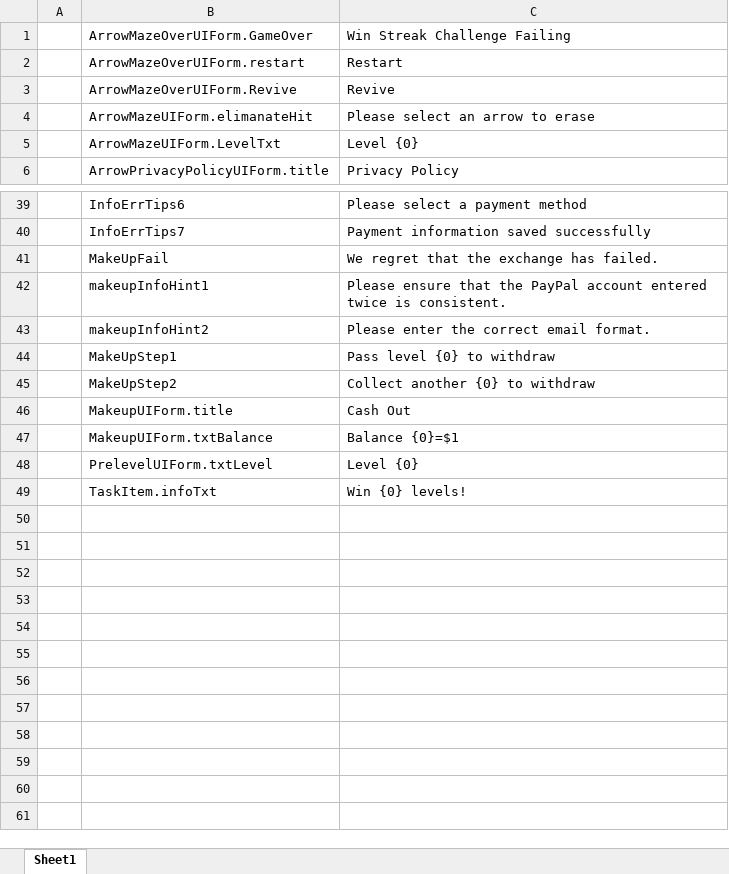
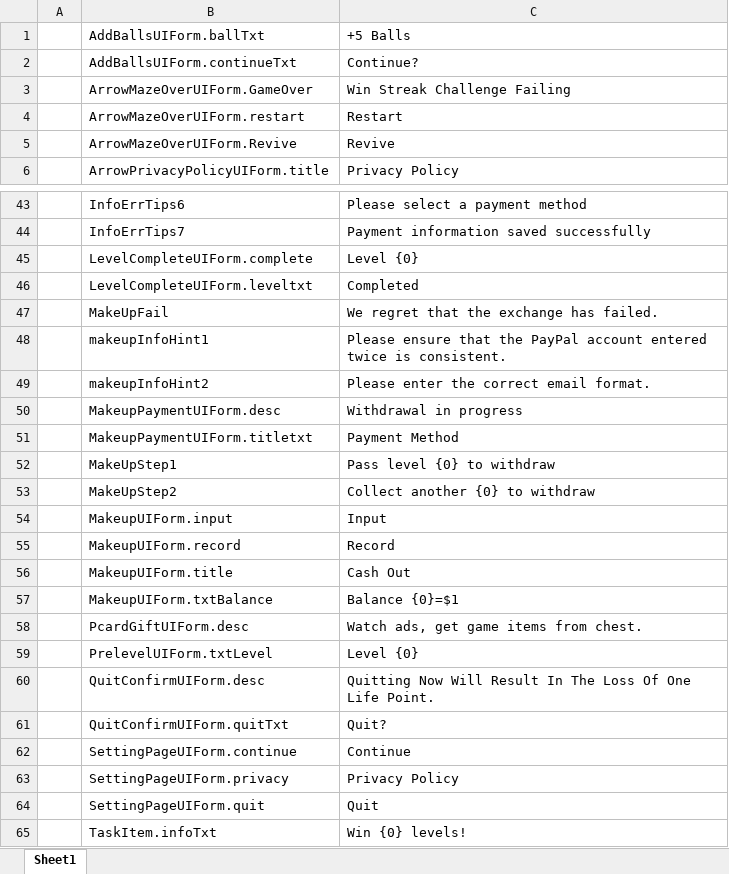
Before and after one commit to HoXoRo/smash, an Excel workbook: AAAGameData/Languages/English.xlsx, sheet Sheet1, drawn as a sheet; only a part is shown, gaps mark what is left out; values as stored, in another font and other column widths than the file's, no borders; charts and pictures not drawn; removed rows and columns are numbered as before the commit, all else as after; the diff covers the shown part only; the diff names each change by its address in the sheet, - before the commit and + after, or states it on an @@ line.

```diff
--- a/AAAGameData/Languages/English.xlsx (sheet Sheet1)
+++ b/AAAGameData/Languages/English.xlsx (sheet Sheet1)
+row 1:  | AddBallsUIForm.ballTxt | +5 Balls
+row 2:  | AddBallsUIForm.continueTxt | Continue?
-row 4:  | ArrowMazeUIForm.elimanateHit | Please select an arrow to erase
-row 5:  | ArrowMazeUIForm.LevelTxt | Level {0}
+row 45:  | LevelCompleteUIForm.complete | Level {0}
+row 46:  | LevelCompleteUIForm.leveltxt | Completed
+row 50:  | MakeupPaymentUIForm.desc | Withdrawal in progress
+row 51:  | MakeupPaymentUIForm.titletxt | Payment Method
+row 54:  | MakeupUIForm.input | Input
+row 55:  | MakeupUIForm.record | Record
+row 58:  | PcardGiftUIForm.desc | Watch ads, get game items from chest.
+row 60:  | QuitConfirmUIForm.desc | Quitting Now Will Result In The Loss Of One Life Point.
+row 61:  | QuitConfirmUIForm.quitTxt | Quit?
+row 62:  | SettingPageUIForm.continue | Continue
+row 63:  | SettingPageUIForm.privacy | Privacy Policy
+row 64:  | SettingPageUIForm.quit | Quit
```
Also changed, not shown: 4 added rows elsewhere in this sheet, charts or pictures, AAAGameData/Languages/Hindi.xlsx, AAAGameData/Languages/PortugueseBrazil.xlsx, 34 other files.
